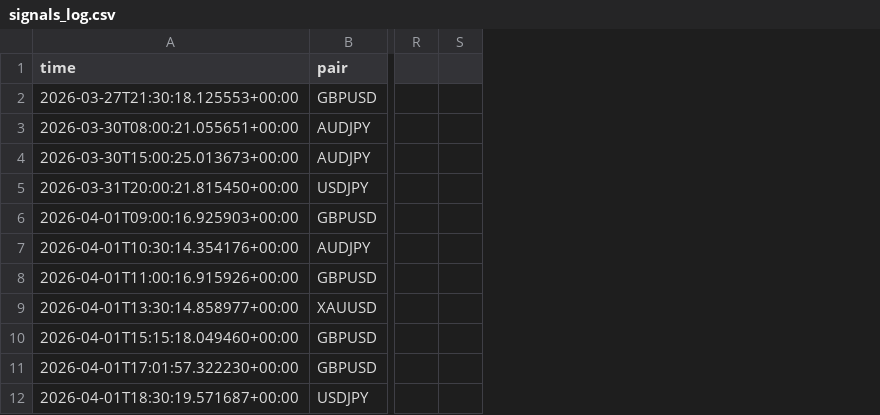
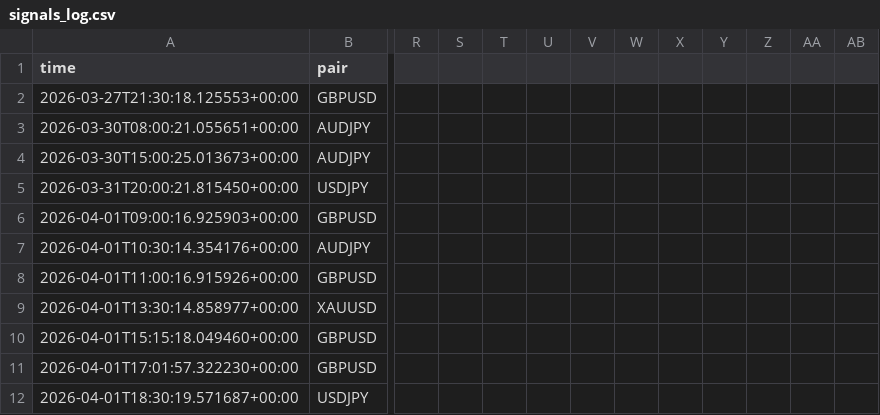
Before and after one commit to iyajivictor/Edge-signals, a CSV file: state/signals_log.csv, drawn as a sheet; only a part is shown, gaps mark what is left out; the diff names each change by its address in the sheet, - before the commit and + after, or states it on an @@ line.

Commit message:
Update state

```diff
--- a/state/signals_log.csv
+++ b/state/signals_log.csv
+column S, empty
+column T, empty
+column U, empty
+column V, empty
+column W, empty
+column X, empty
+column Y, empty
+column Z, empty
+column AA, empty
```
Also changed, not shown: 2 other files.
